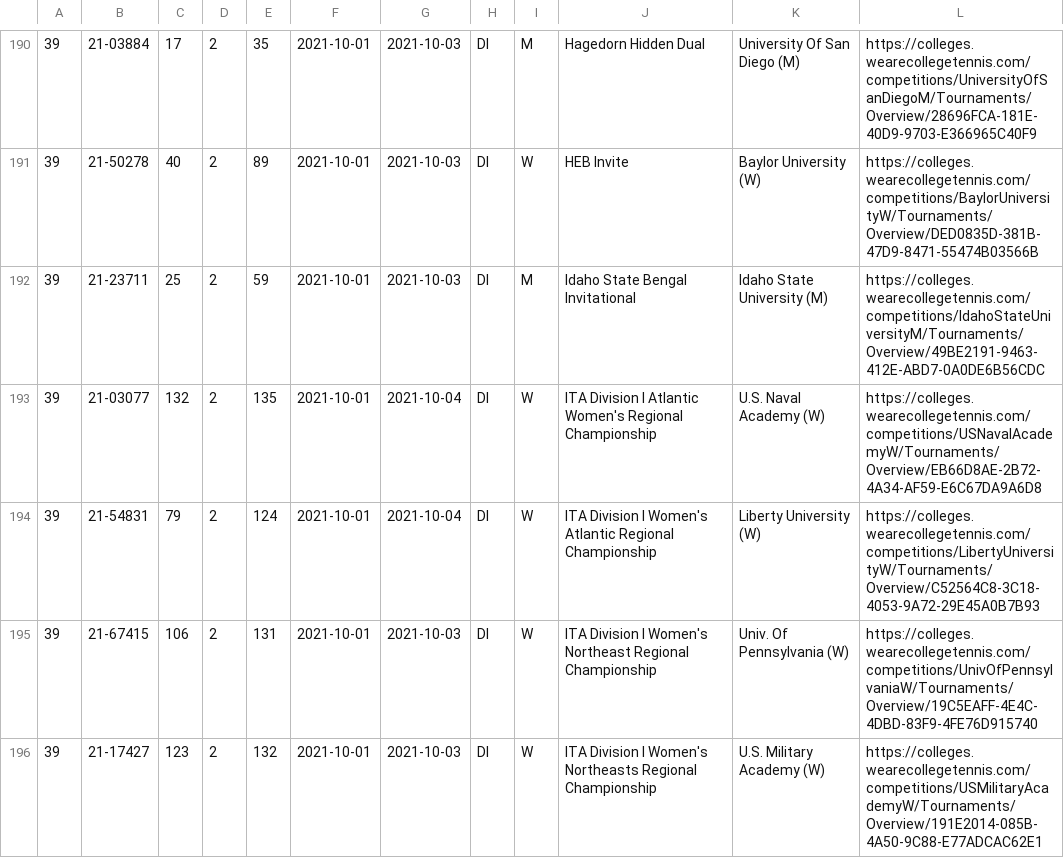
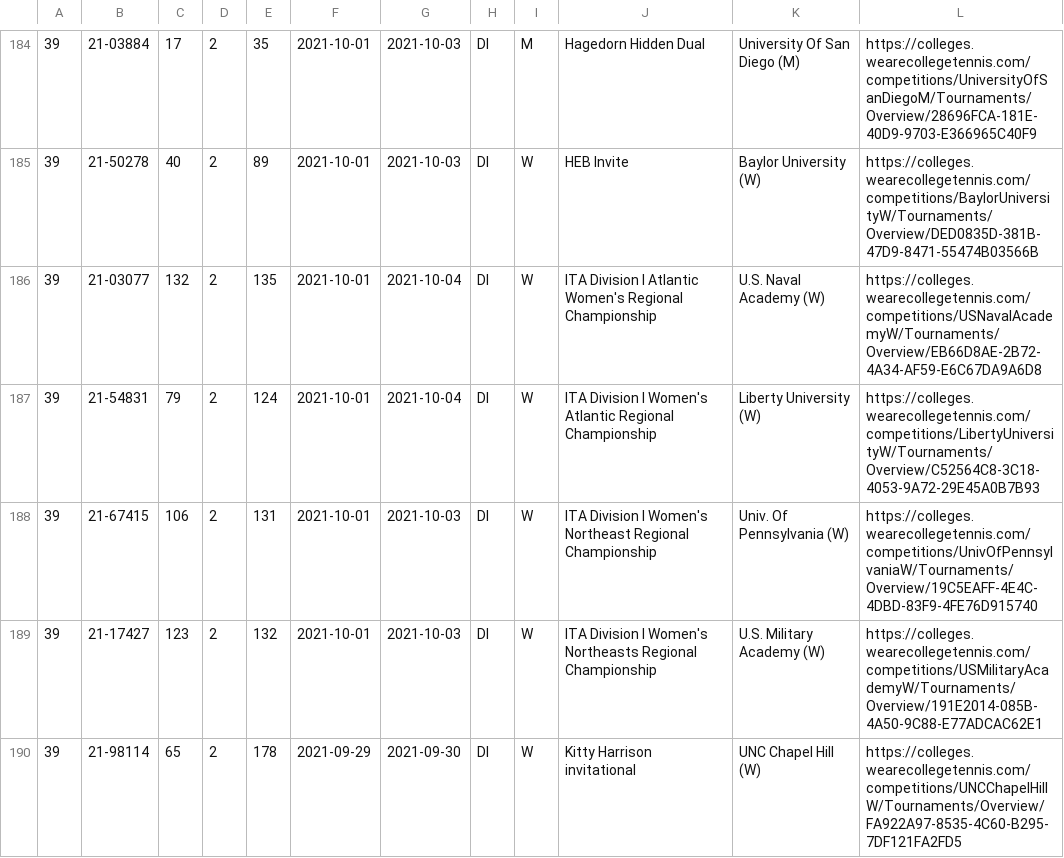
Before and after one commit to slam10s/college-data, a TSV file: 2021-22/tournaments.tsv, drawn as a sheet; only a part is shown, gaps mark what is left out; the shorter side is filled out with more unchanged rows; the diff covers the shown part only; the diff names each change by its address in the sheet, - before the commit and + after, or states it on an @@ line.

```diff
--- a/2021-22/tournaments.tsv
+++ b/2021-22/tournaments.tsv
-row 192: 39 | 21-23711 | 25 | 2 | 59 | 2021-10-01 | 2021-10-03 | DI | M | Idaho State Bengal Invitational | Idaho State University (M) | https://colleges.wearecollegetennis.com/competitions/IdahoStateUniversityM/Tournaments/Overview/49BE2191-9463-412E-ABD7-0A0DE6B56CDC
```
Also changed, not shown: 10 removed rows and 8 edited cells elsewhere in this file, 2021-22/events.tsv, 2021-22/weeks.tsv, 5 other files.
